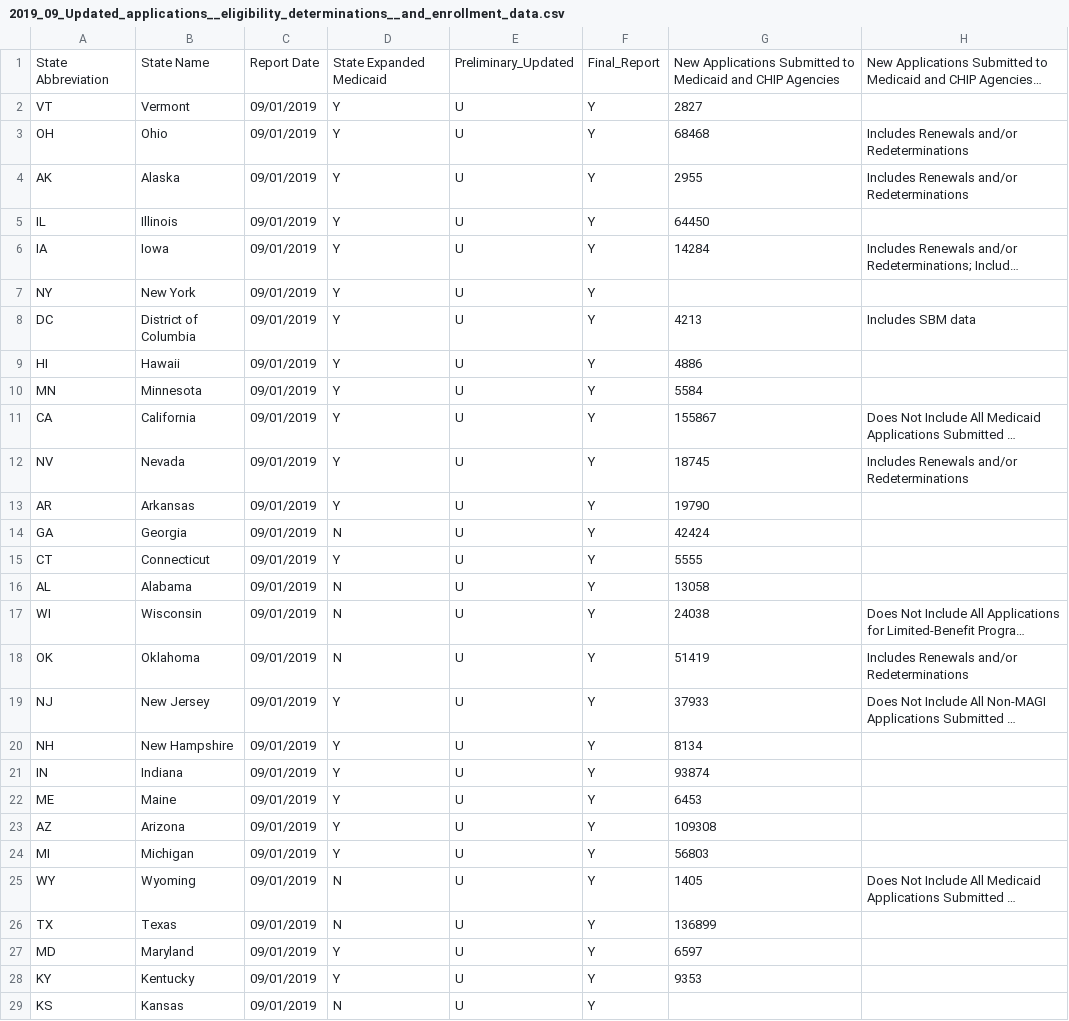
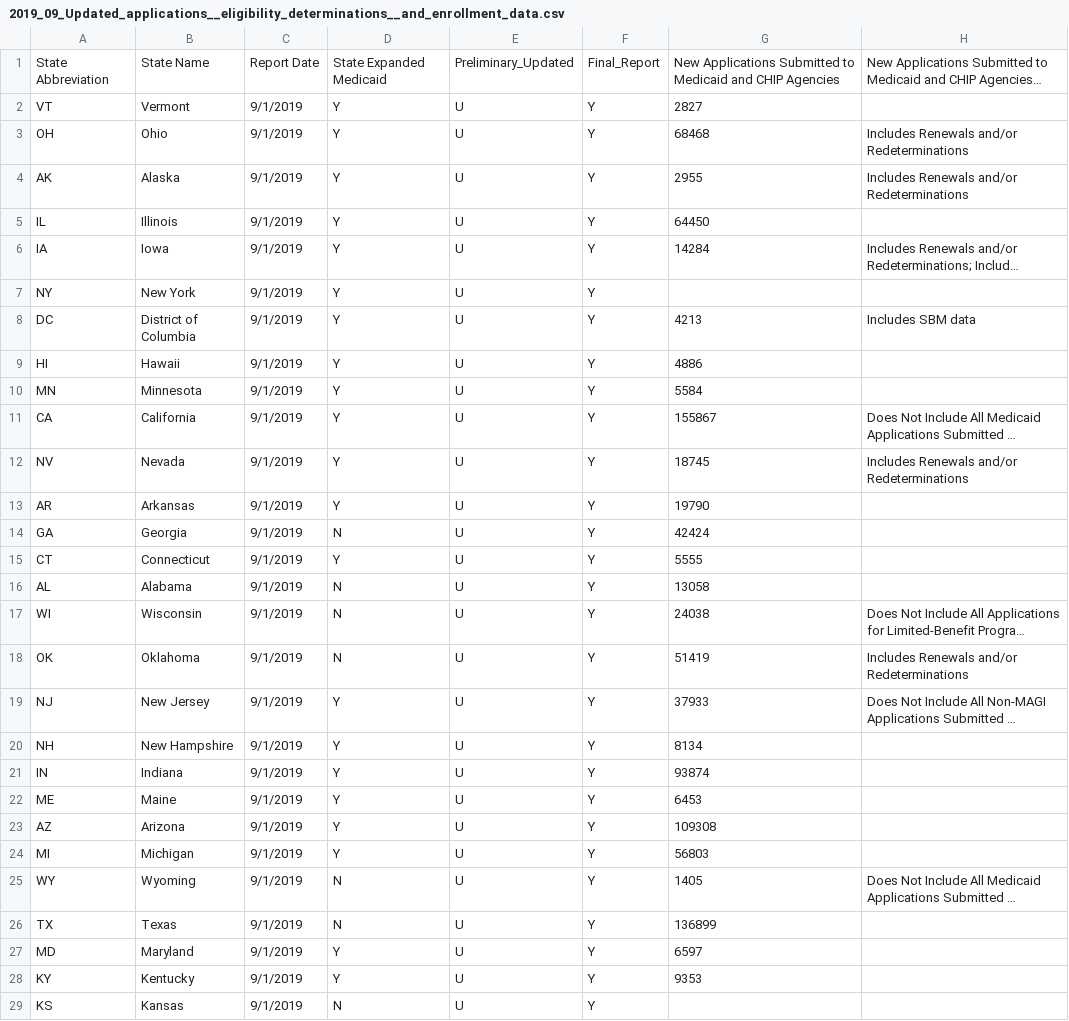
Before and after one commit to JessIsHere/InteractiveVisulization-Project, a CSV file: Data/Raw/Medicaid_by_Year/2019/2019_09_Updated_applications__eligibility_determinations__and_enrollment_data.csv, drawn as a sheet; only a part is shown; long unchanged cells end in …; the diff covers the shown part only; the diff names each change by its address in the sheet, - before the commit and + after, or states it on an @@ line.

```diff
--- a/Data/Raw/Medicaid_by_Year/2019/2019_09_Updated_applications__eligibility_determinations__and_enrollment_data.csv
+++ b/Data/Raw/Medicaid_by_Year/2019/2019_09_Updated_applications__eligibility_determinations__and_enrollment_data.csv
-C2:C29: 09/01/2019
+C2:C29: 9/1/2019
```
Also changed, not shown: 1 added row and 22 edited cells elsewhere in this file, Data/Raw/Medicaid_by_Year/2019/2019_01_Updated_applications__eligibility_determinations__and_enrollment_data.csv, 3 other files.
